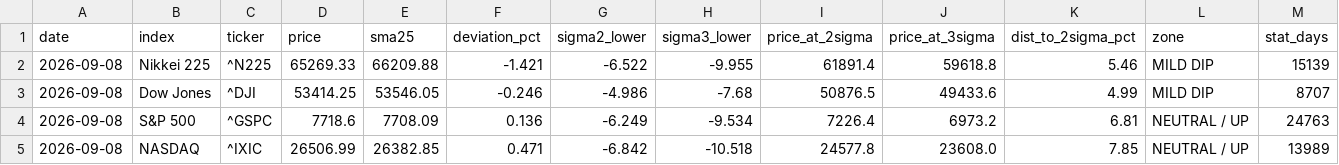
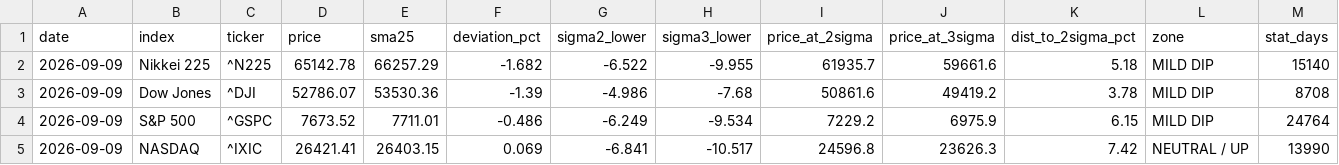
Before and after one commit to okanemochi-banzai/nikkei225-screener, a CSV file: output/deviation_snapshot.csv, drawn as a sheet; only a part is shown; the diff covers the shown part only.

```diff
--- a/output/deviation_snapshot.csv
+++ b/output/deviation_snapshot.csv
@@ -1,5 +1,5 @@
 date,index,ticker,price,sma25,deviation_pct,sigma2_lower,sigma3_lower,price_at_2sigma,price_at_3sigma,dist_to_2sigma_pct,zone,stat_days
-2026-09-08,Nikkei 225,^N225,65269.33,66209.88,-1.421,-6.522,-9.955,61891.4,59618.8,5.46,MILD DIP,15139
-2026-09-08,Dow Jones,^DJI,53414.25,53546.05,-0.246,-4.986,-7.68,50876.5,49433.6,4.99,MILD DIP,8707
-2026-09-08,S&P 500,^GSPC,7718.6,7708.09,0.136,-6.249,-9.534,7226.4,6973.2,6.81,NEUTRAL / UP,24763
-2026-09-08,NASDAQ,^IXIC,26506.99,26382.85,0.471,-6.842,-10.518,24577.8,23608.0,7.85,NEUTRAL / UP,13989
+2026-09-09,Nikkei 225,^N225,65142.78,66257.29,-1.682,-6.522,-9.955,61935.7,59661.6,5.18,MILD DIP,15140
+2026-09-09,Dow Jones,^DJI,52786.07,53530.36,-1.39,-4.986,-7.68,50861.6,49419.2,3.78,MILD DIP,8708
+2026-09-09,S&P 500,^GSPC,7673.52,7711.01,-0.486,-6.249,-9.534,7229.2,6975.9,6.15,MILD DIP,24764
+2026-09-09,NASDAQ,^IXIC,26421.41,26403.15,0.069,-6.841,-10.517,24596.8,23626.3,7.42,NEUTRAL / UP,13990
```
Also changed, not shown: 10 edited cells elsewhere in this file, 3 other files.
